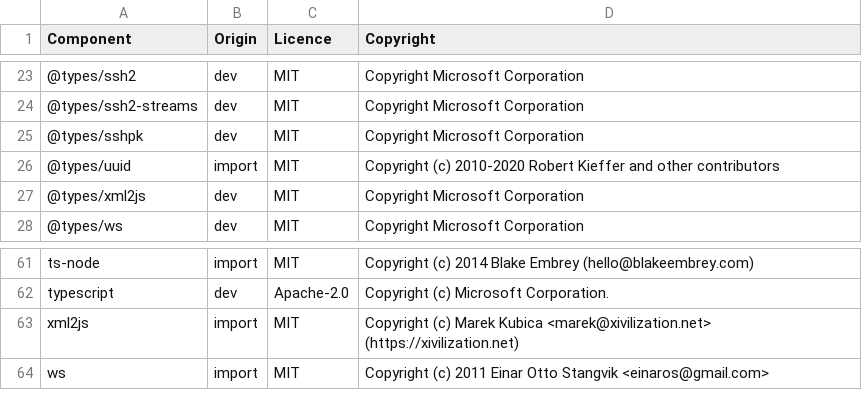
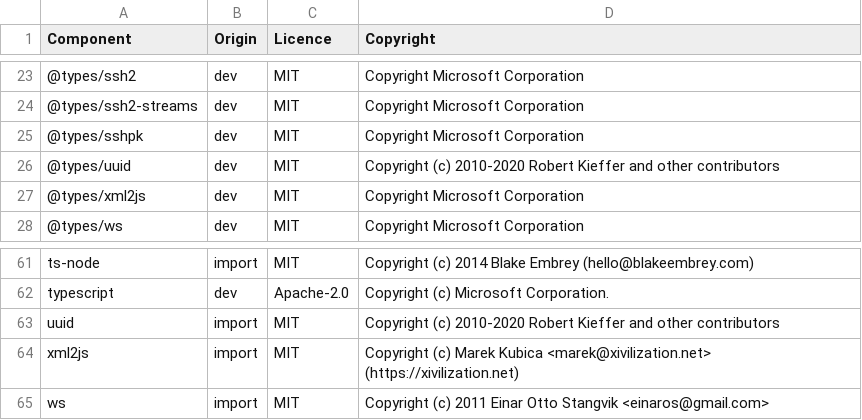
Before and after one commit to DataDog/datadog-ci, a CSV file: LICENSE-3rdparty.csv, drawn as a sheet; only a part is shown, gaps mark what is left out.

Commit message:
Add uuid dependency

```diff
--- a/LICENSE-3rdparty.csv
+++ b/LICENSE-3rdparty.csv
@@ -25,3 +25,3 @@ Component,Origin,Licence,Copyright
 @types/sshpk,dev,MIT,Copyright Microsoft Corporation
-@types/uuid,import,MIT,Copyright (c) 2010-2020 Robert Kieffer and other contributors
+@types/uuid,dev,MIT,Copyright (c) 2010-2020 Robert Kieffer and other contributors
 @types/xml2js,dev,MIT,Copyright Microsoft Corporation
@@ -62,2 +62,3 @@ ts-node,import,MIT,Copyright (c) 2014 Blake Embrey (hello@blakeembrey.com)
 typescript,dev,Apache-2.0,Copyright (c) Microsoft Corporation.
+uuid,import,MIT,Copyright (c) 2010-2020 Robert Kieffer and other contributors
 xml2js,import,MIT,Copyright (c) Marek Kubica <marek@xivilization.net> (https://xivilization.net)
```
Also changed, not shown: 2 other files.
